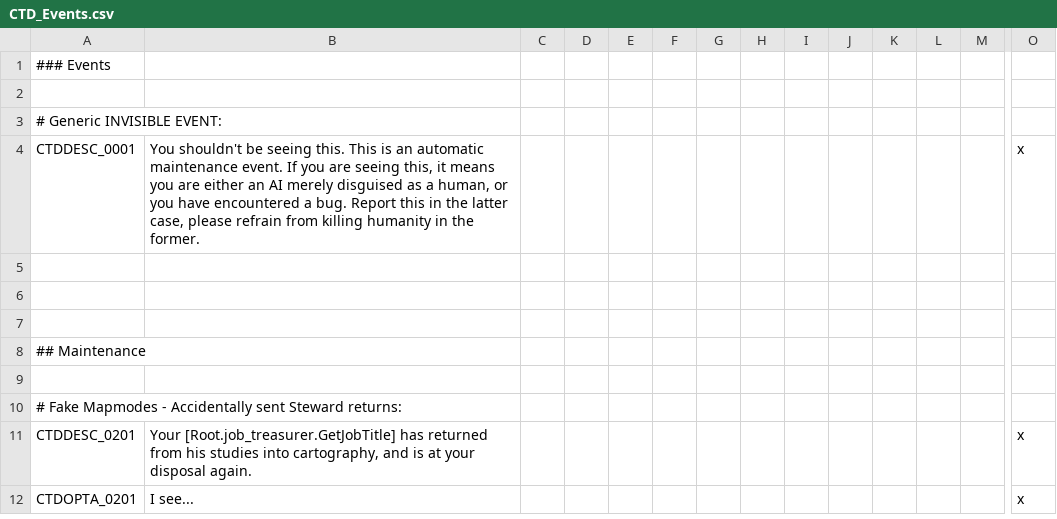
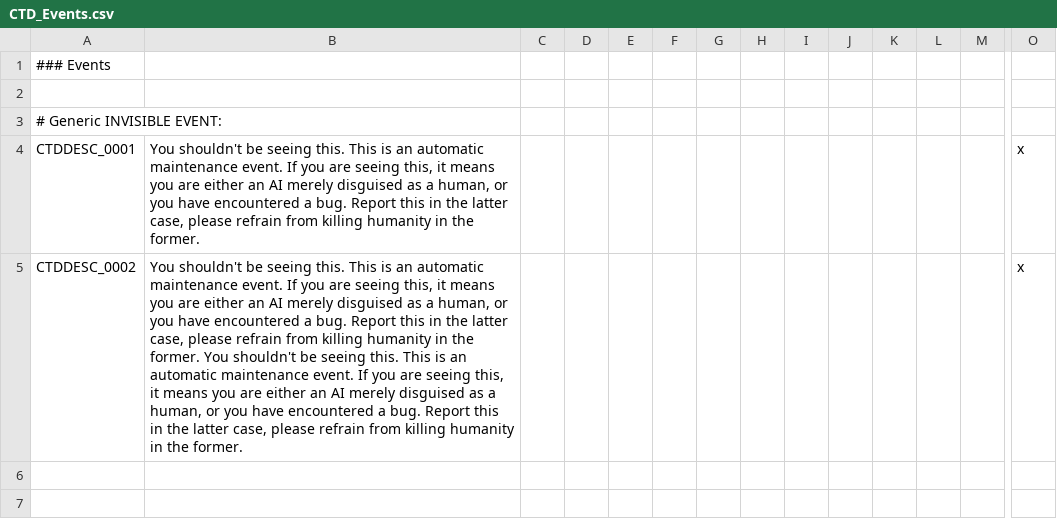
Before and after one commit to LordPeter/CTD, a CSV file: CTD/localisation/CTD_Events.csv, drawn as a sheet; only a part is shown, gaps mark what is left out; the shorter side is filled out with more unchanged rows; rows hold the shown columns only; the diff names each change by its address in the sheet, - before the commit and + after, or states it on an @@ line.

```diff
--- a/CTD/localisation/CTD_Events.csv
+++ b/CTD/localisation/CTD_Events.csv
+row 5: CTDDESC_0002 | You shouldn't be seeing this. This is an automatic maintenance event. If you are seeing this, it means you are either an AI merely disguised as a human, or you have encountered a bug. Report this in the latter case, please refrain from killing humanity in the former. You shouldn't be seeing this. This is an automatic maintenance event. If you are seeing this, it means you are either an AI merely disguised as a human, or you have encountered a bug. Report this in the latter case, please refrain from killing humanity in the former. |  |  |  |  |  |  |  |  |  |  |  | x
```
Also changed, not shown: 2 other files.
